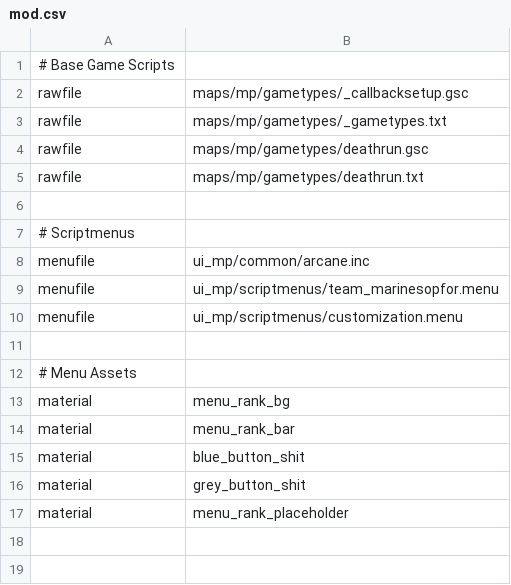
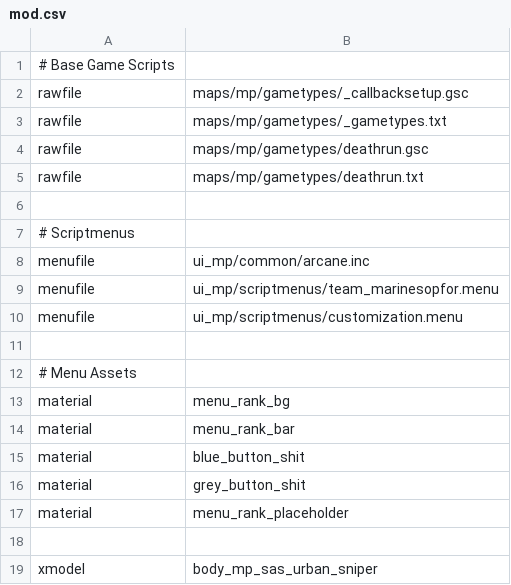
Before and after one commit to Jaxofw/IW3-Deathrun, a CSV file: mod.csv, drawn as a sheet; the diff names each change by its address in the sheet, - before the commit and + after, or states it on an @@ line.

```diff
--- a/mod.csv
+++ b/mod.csv
+row 18: (empty)
+row 19: xmodel | body_mp_sas_urban_sniper
```
Also changed, not shown: 9 other files.
